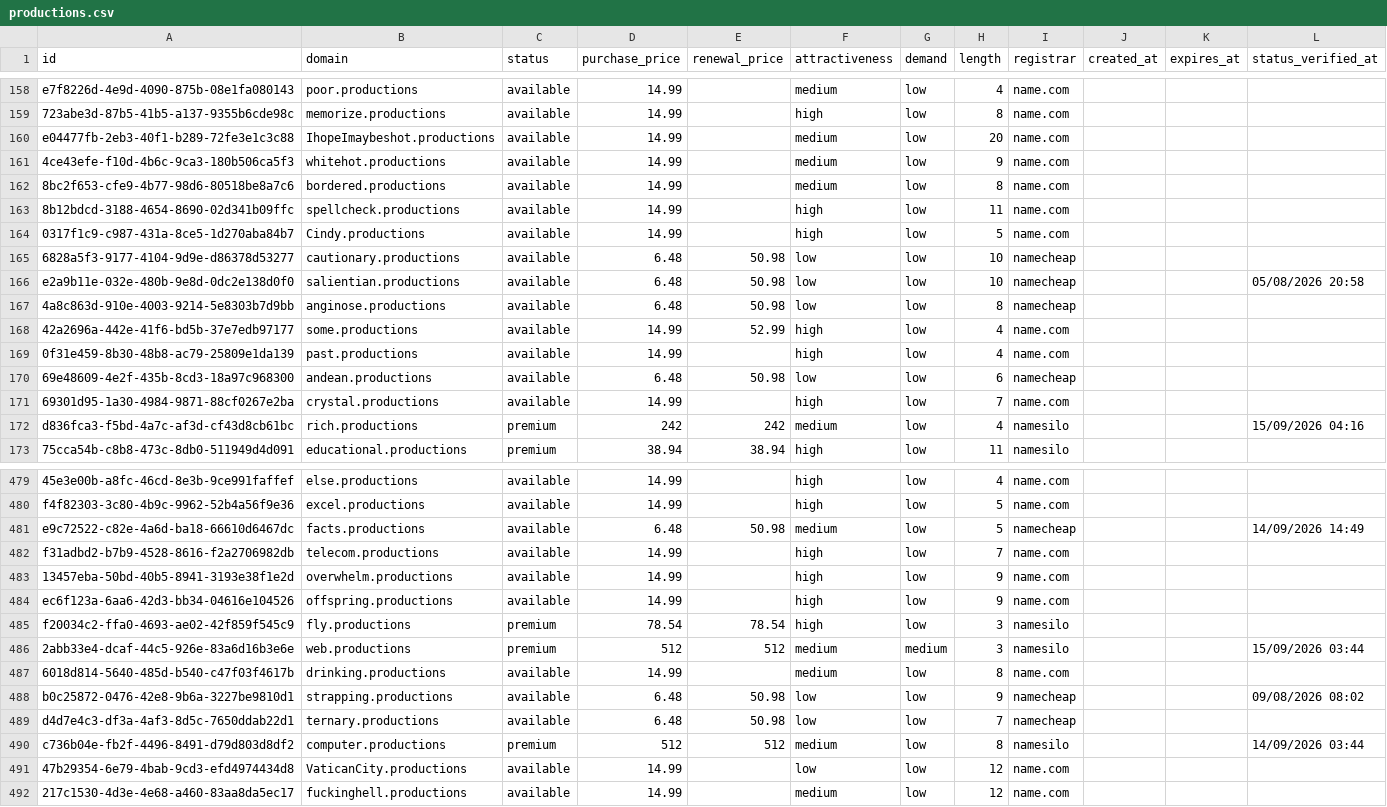
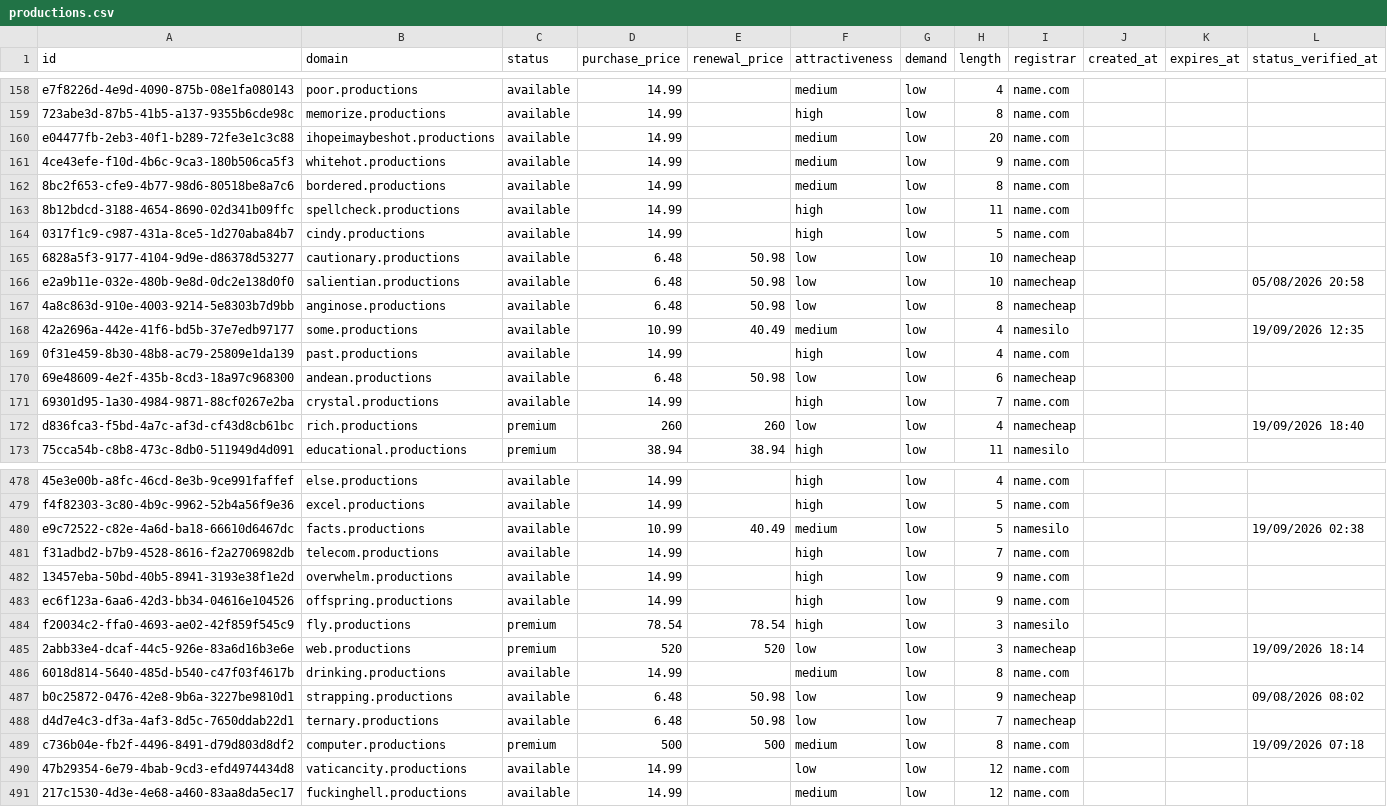
Before and after one commit to UniqueDomains/productions-oneword-domains, a CSV file: productions.csv, drawn as a sheet; only a part is shown, gaps mark what is left out; addresses are those after the commit; the diff covers the shown part only; the diff names each change by its address in the sheet, - before the commit and + after, or states it on an @@ line.

Commit message:
Domains update

```diff
--- a/productions.csv
+++ b/productions.csv
-B160 (domain): IhopeImaybeshot.productions
+B160 (domain): ihopeimaybeshot.productions
-B164 (domain): Cindy.productions
+B164 (domain): cindy.productions
-D168 (purchase_price): 14.99
+D168 (purchase_price): 10.99
-E168 (renewal_price): 52.99
+E168 (renewal_price): 40.49
-F168 (attractiveness): high
+F168 (attractiveness): medium
-I168 (registrar): name.com
+I168 (registrar): namesilo
-L168 (status_verified_at): (empty)
+L168 (status_verified_at): 19/09/2026 12:35
-D172 (purchase_price): 242
+D172 (purchase_price): 260
-E172 (renewal_price): 242
+E172 (renewal_price): 260
-F172 (attractiveness): medium
+F172 (attractiveness): low
-I172 (registrar): namesilo
+I172 (registrar): namecheap
-L172 (status_verified_at): 15/09/2026 04:16
+L172 (status_verified_at): 19/09/2026 18:40
-D480 (purchase_price): 6.48
+D480 (purchase_price): 10.99
-E480 (renewal_price): 50.98
+E480 (renewal_price): 40.49
-I480 (registrar): namecheap
+I480 (registrar): namesilo
-L480 (status_verified_at): 14/09/2026 14:49
+L480 (status_verified_at): 19/09/2026 02:38
-D485 (purchase_price): 512
+D485 (purchase_price): 520
-E485 (renewal_price): 512
+E485 (renewal_price): 520
-F485 (attractiveness): medium
+F485 (attractiveness): low
-G485 (demand): medium
+G485 (demand): low
-I485 (registrar): namesilo
+I485 (registrar): namecheap
-L485 (status_verified_at): 15/09/2026 03:44
+L485 (status_verified_at): 19/09/2026 18:14
-D489 (purchase_price): 512
+D489 (purchase_price): 500
-E489 (renewal_price): 512
+E489 (renewal_price): 500
-I489 (registrar): namesilo
+I489 (registrar): name.com
-L489 (status_verified_at): 14/09/2026 03:44
+L489 (status_verified_at): 19/09/2026 07:18
-B490 (domain): VaticanCity.productions
+B490 (domain): vaticancity.productions
```
Also changed, not shown: 1 added row, 1 removed row and 112 edited cells elsewhere in this file, 4 other files.
